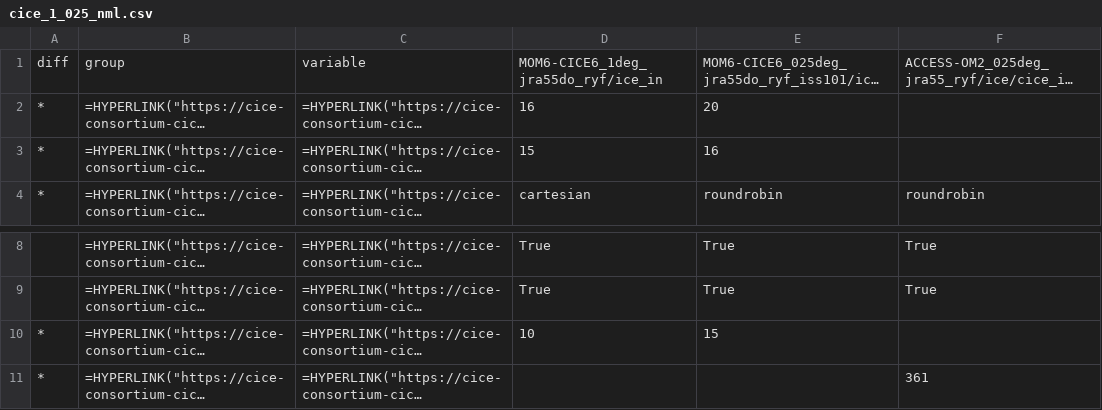
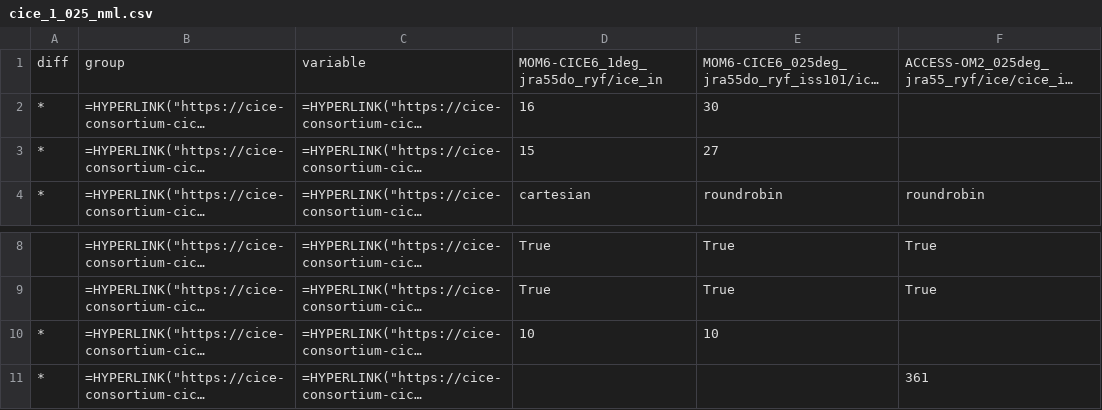
Before and after one commit to COSIMA/access-om3-doc, a CSV file: tables/ice_in/cice_1_025_nml.csv, drawn as a sheet; only a part is shown, gaps mark what is left out; long unchanged cells end in …; the diff names each change by its address in the sheet, - before the commit and + after, or states it on an @@ line.

```diff
--- a/tables/ice_in/cice_1_025_nml.csv
+++ b/tables/ice_in/cice_1_025_nml.csv
-E2: 20
+E2: 30
-E3: 16
+E3: 27
-E10: 15
+E10: 10
```
Also changed, not shown: tables/ice_in/MOM6-CICE6_nml.csv, tables/ice_in/MOM6-CICE6_nml_diff.csv, 13 other files.
